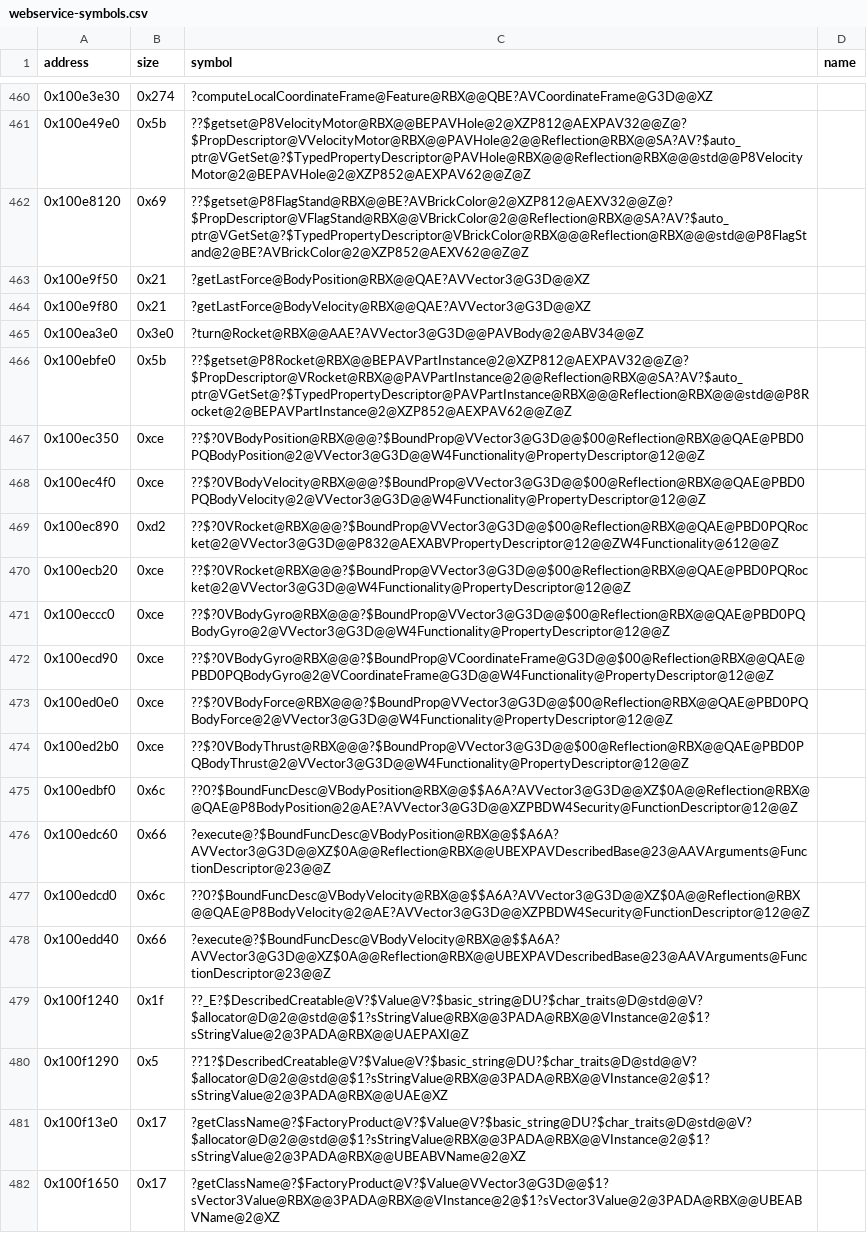
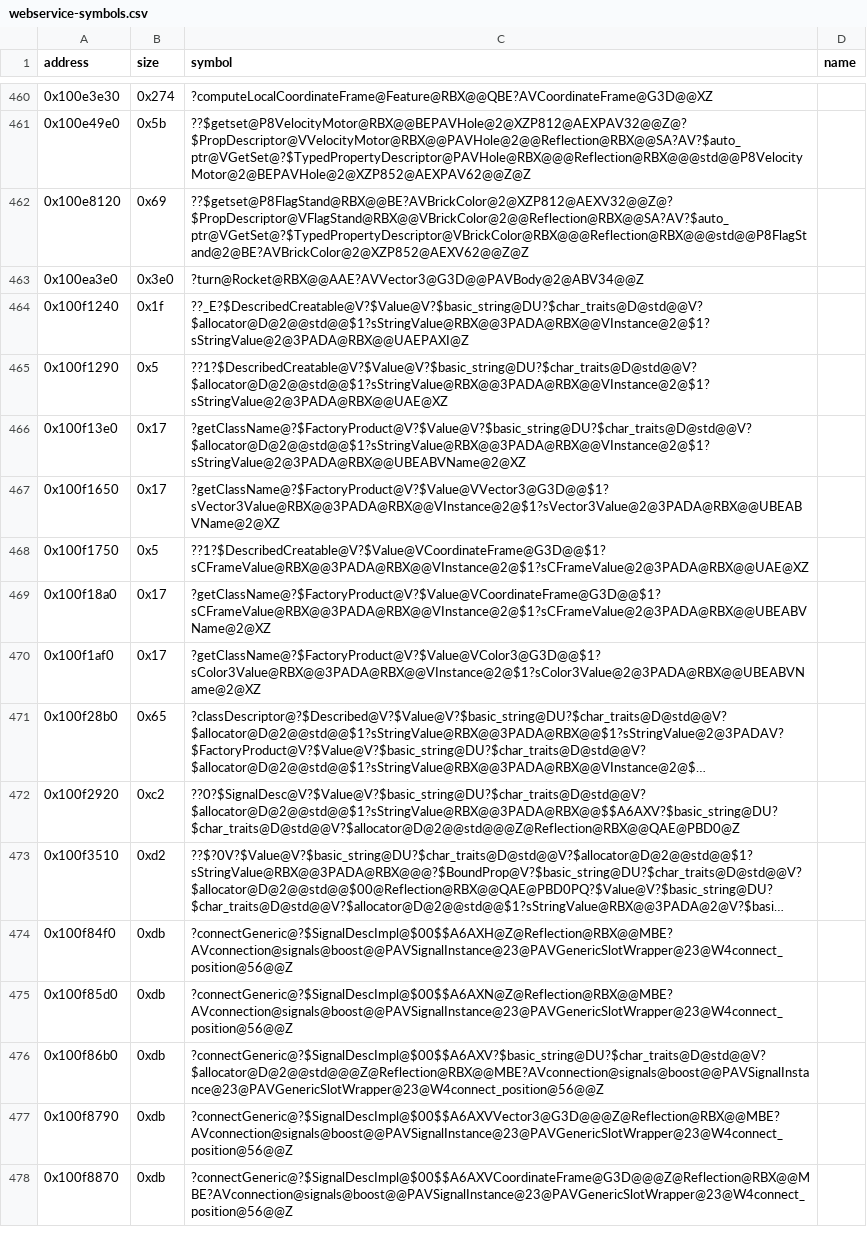
Before and after one commit to Asphaltian/OpenRBX, a CSV file: reccmp/webservice-symbols.csv, drawn as a sheet; only a part is shown, gaps mark what is left out; the shorter side is filled out with more unchanged rows; long unchanged cells end in …; the diff names each change by its address in the sheet, - before the commit and + after, or states it on an @@ line.

Commit message:
Recover the BodyMover family's constructors, Rocket's methods and every Gyro descriptor

```diff
--- a/reccmp/webservice-symbols.csv
+++ b/reccmp/webservice-symbols.csv
-row 463: 0x100e9f50 | 0x21 | ?getLastForce@BodyPosition@RBX@@QAE?AVVector3@G3D@@XZ
-row 464: 0x100e9f80 | 0x21 | ?getLastForce@BodyVelocity@RBX@@QAE?AVVector3@G3D@@XZ
-row 466: 0x100ebfe0 | 0x5b | ??$getset@P8Rocket@RBX@@BEPAVPartInstance@2@XZP812@AEXPAV32@@Z@?$PropDescriptor@VRocket@RBX@@PAVPartInstance@2@@Reflection@RBX@@SA?AV?$auto_ptr@VGetSet@?$TypedPropertyDescriptor@PAVPartInstance@RBX@@@Reflection@RBX@@@std@@P8Rocket@2@BEPAVPartInstance@2@XZP852@AEXPAV62@@Z@Z
-row 467: 0x100ec350 | 0xce | ??$?0VBodyPosition@RBX@@@?$BoundProp@VVector3@G3D@@$00@Reflection@RBX@@QAE@PBD0PQBodyPosition@2@VVector3@G3D@@W4Functionality@PropertyDescriptor@12@@Z
-row 468: 0x100ec4f0 | 0xce | ??$?0VBodyVelocity@RBX@@@?$BoundProp@VVector3@G3D@@$00@Reflection@RBX@@QAE@PBD0PQBodyVelocity@2@VVector3@G3D@@W4Functionality@PropertyDescriptor@12@@Z
-row 469: 0x100ec890 | 0xd2 | ??$?0VRocket@RBX@@@?$BoundProp@VVector3@G3D@@$00@Reflection@RBX@@QAE@PBD0PQRocket@2@VVector3@G3D@@P832@AEXABVPropertyDescriptor@12@@ZW4Functionality@612@@Z
-row 470: 0x100ecb20 | 0xce | ??$?0VRocket@RBX@@@?$BoundProp@VVector3@G3D@@$00@Reflection@RBX@@QAE@PBD0PQRocket@2@VVector3@G3D@@W4Functionality@PropertyDescriptor@12@@Z
-row 471: 0x100eccc0 | 0xce | ??$?0VBodyGyro@RBX@@@?$BoundProp@VVector3@G3D@@$00@Reflection@RBX@@QAE@PBD0PQBodyGyro@2@VVector3@G3D@@W4Functionality@PropertyDescriptor@12@@Z
-row 472: 0x100ecd90 | 0xce | ??$?0VBodyGyro@RBX@@@?$BoundProp@VCoordinateFrame@G3D@@$00@Reflection@RBX@@QAE@PBD0PQBodyGyro@2@VCoordinateFrame@G3D@@W4Functionality@PropertyDescriptor@12@@Z
-row 473: 0x100ed0e0 | 0xce | ??$?0VBodyForce@RBX@@@?$BoundProp@VVector3@G3D@@$00@Reflection@RBX@@QAE@PBD0PQBodyForce@2@VVector3@G3D@@W4Functionality@PropertyDescriptor@12@@Z
-row 474: 0x100ed2b0 | 0xce | ??$?0VBodyThrust@RBX@@@?$BoundProp@VVector3@G3D@@$00@Reflection@RBX@@QAE@PBD0PQBodyThrust@2@VVector3@G3D@@W4Functionality@PropertyDescriptor@12@@Z
-row 475: 0x100edbf0 | 0x6c | ??0?$BoundFuncDesc@VBodyPosition@RBX@@$$A6A?AVVector3@G3D@@XZ$0A@@Reflection@RBX@@QAE@P8BodyPosition@2@AE?AVVector3@G3D@@XZPBDW4Security@FunctionDescriptor@12@@Z
-row 476: 0x100edc60 | 0x66 | ?execute@?$BoundFuncDesc@VBodyPosition@RBX@@$$A6A?AVVector3@G3D@@XZ$0A@@Reflection@RBX@@UBEXPAVDescribedBase@23@AAVArguments@FunctionDescriptor@23@@Z
-row 477: 0x100edcd0 | 0x6c | ??0?$BoundFuncDesc@VBodyVelocity@RBX@@$$A6A?AVVector3@G3D@@XZ$0A@@Reflection@RBX@@QAE@P8BodyVelocity@2@AE?AVVector3@G3D@@XZPBDW4Security@FunctionDescriptor@12@@Z
-row 478: 0x100edd40 | 0x66 | ?execute@?$BoundFuncDesc@VBodyVelocity@RBX@@$$A6A?AVVector3@G3D@@XZ$0A@@Reflection@RBX@@UBEXPAVDescribedBase@23@AAVArguments@FunctionDescriptor@23@@Z
```
Also changed, not shown: reccmp/webservice-globals.csv, reccmp/webservice-synthetic.csv, 6 other files.
